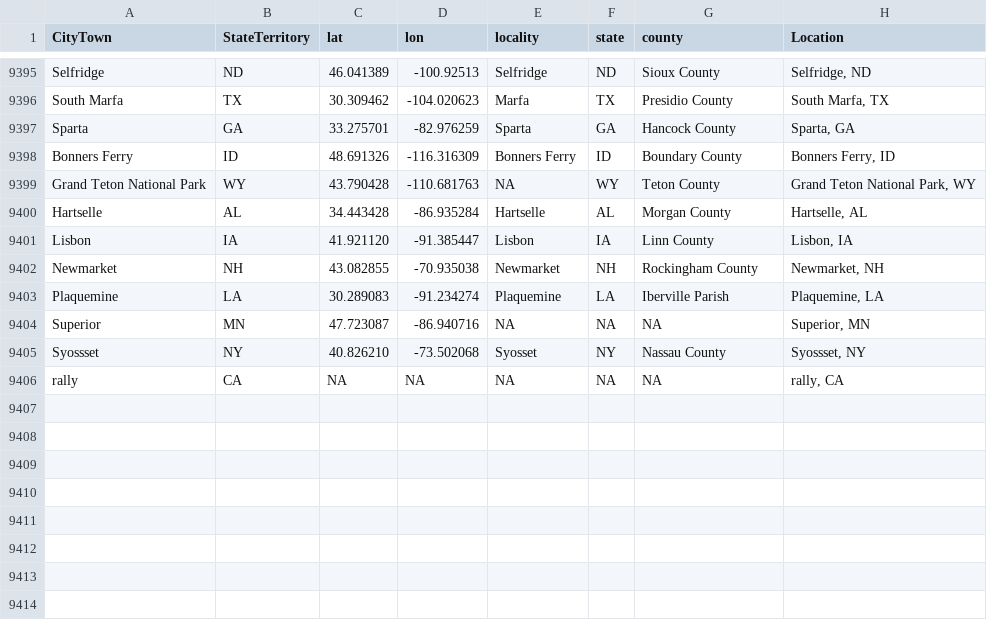
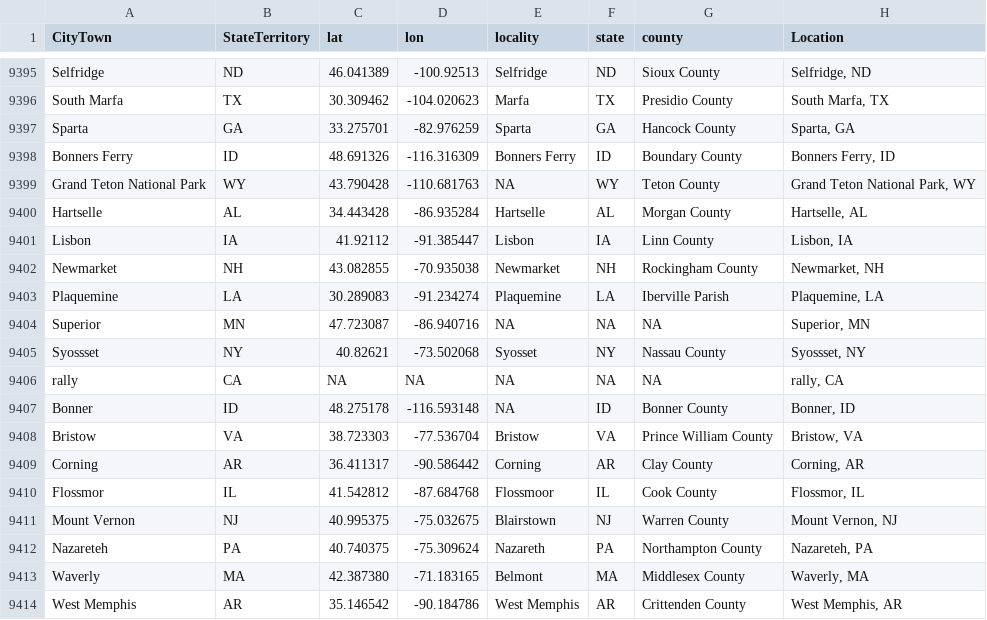
Before and after one commit to nonviolent-action-lab/crowd-counting-consortium, a CSV file: data_compilation/location_lookup.csv, drawn as a sheet; only a part is shown, gaps mark what is left out.

Commit message:
Weekly data update

```diff
--- a/data_compilation/location_lookup.csv
+++ b/data_compilation/location_lookup.csv
@@ -9400,3 +9400,3 @@
 "Hartselle","AL","34.443428","-86.935284","Hartselle","AL","Morgan County","Hartselle, AL"
-"Lisbon","IA","41.921120","-91.385447","Lisbon","IA","Linn County","Lisbon, IA"
+"Lisbon","IA","41.92112","-91.385447","Lisbon","IA","Linn County","Lisbon, IA"
 "Newmarket","NH","43.082855","-70.935038","Newmarket","NH","Rockingham County","Newmarket, NH"
@@ -9404,3 +9404,11 @@
 "Superior","MN","47.723087","-86.940716",NA,NA,NA,"Superior, MN"
-"Syossset","NY","40.826210","-73.502068","Syosset","NY","Nassau County","Syossset, NY"
+"Syossset","NY","40.82621","-73.502068","Syosset","NY","Nassau County","Syossset, NY"
 "rally","CA",NA,NA,NA,NA,NA,"rally, CA"
+"Bonner","ID","48.275178","-116.593148",NA,"ID","Bonner County","Bonner, ID"
+"Bristow","VA","38.723303","-77.536704","Bristow","VA","Prince William County","Bristow, VA"
+"Corning","AR","36.411317","-90.586442","Corning","AR","Clay County","Corning, AR"
+"Flossmor","IL","41.542812","-87.684768","Flossmoor","IL","Cook County","Flossmor, IL"
+"Mount Vernon","NJ","40.995375","-75.032675","Blairstown","NJ","Warren County","Mount Vernon, NJ"
+"Nazareteh","PA","40.740375","-75.309624","Nazareth","PA","Northampton County","Nazareteh, PA"
+"Waverly","MA","42.387380","-71.183165","Belmont","MA","Middlesex County","Waverly, MA"
+"West Memphis","AR","35.146542","-90.184786","West Memphis","AR","Crittenden County","West Memphis, AR"
```
